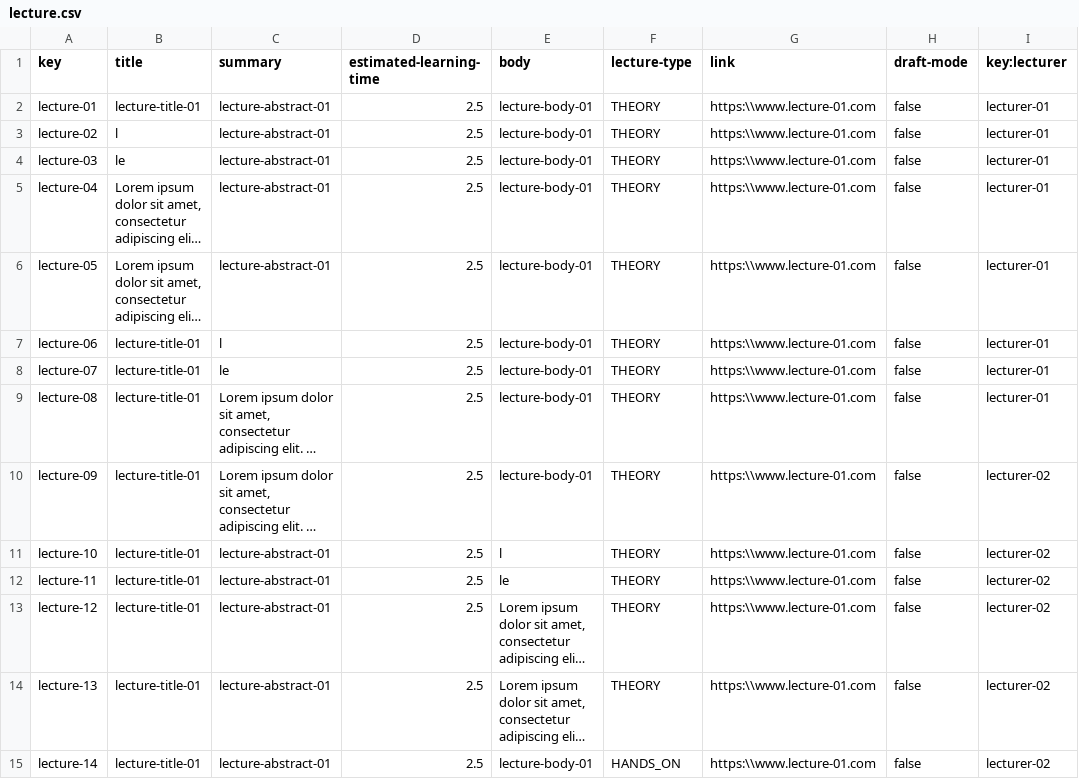
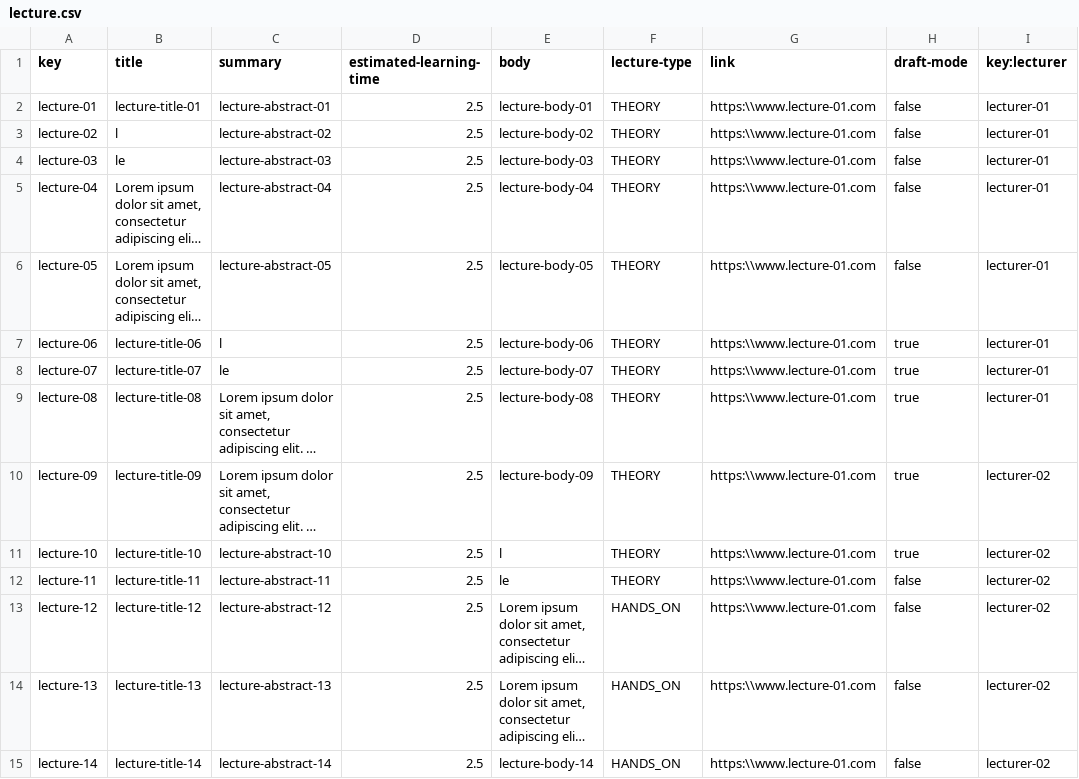
Before and after one commit to sebasruii/Acme-L3-D04, a CSV file: src/main/webapp/WEB-INF/resources/sample-data/lecture.csv, drawn as a sheet; only a part is shown; long unchanged cells end in …; the diff covers the shown part only; the diff names each change by its address in the sheet, - before the commit and + after, or states it on an @@ line.

Commit message:
fixed some sample data

```diff
--- a/src/main/webapp/WEB-INF/resources/sample-data/lecture.csv
+++ b/src/main/webapp/WEB-INF/resources/sample-data/lecture.csv
-C3 (summary): lecture-abstract-01
+C3 (summary): lecture-abstract-02
-E3 (body): lecture-body-01
+E3 (body): lecture-body-02
-C4 (summary): lecture-abstract-01
+C4 (summary): lecture-abstract-03
-E4 (body): lecture-body-01
+E4 (body): lecture-body-03
-C5 (summary): lecture-abstract-01
+C5 (summary): lecture-abstract-04
-E5 (body): lecture-body-01
+E5 (body): lecture-body-04
-C6 (summary): lecture-abstract-01
+C6 (summary): lecture-abstract-05
-E6 (body): lecture-body-01
+E6 (body): lecture-body-05
-B7 (title): lecture-title-01
+B7 (title): lecture-title-06
-E7 (body): lecture-body-01
+E7 (body): lecture-body-06
-H7:H11 (draft-mode): false
+H7:H11 (draft-mode): true
-B8 (title): lecture-title-01
+B8 (title): lecture-title-07
-E8 (body): lecture-body-01
+E8 (body): lecture-body-07
-B9 (title): lecture-title-01
+B9 (title): lecture-title-08
-E9 (body): lecture-body-01
+E9 (body): lecture-body-08
-B10 (title): lecture-title-01
+B10 (title): lecture-title-09
-E10 (body): lecture-body-01
+E10 (body): lecture-body-09
-B11 (title): lecture-title-01
+B11 (title): lecture-title-10
-C11 (summary): lecture-abstract-01
+C11 (summary): lecture-abstract-10
-B12 (title): lecture-title-01
+B12 (title): lecture-title-11
-C12 (summary): lecture-abstract-01
+C12 (summary): lecture-abstract-11
-B13 (title): lecture-title-01
+B13 (title): lecture-title-12
-C13 (summary): lecture-abstract-01
+C13 (summary): lecture-abstract-12
-F13:F14 (lecture-type): THEORY
+F13:F14 (lecture-type): HANDS_ON
-B14 (title): lecture-title-01
+B14 (title): lecture-title-13
-C14 (summary): lecture-abstract-01
+C14 (summary): lecture-abstract-13
-B15 (title): lecture-title-01
+B15 (title): lecture-title-14
-C15 (summary): lecture-abstract-01
+C15 (summary): lecture-abstract-14
-E15 (body): lecture-body-01
+E15 (body): lecture-body-14
```
Also changed, not shown: 6 added rows and 4 edited cells elsewhere in this file, src/main/webapp/WEB-INF/resources/sample-data/course.csv, src/main/webapp/WEB-INF/resources/sample-data/lecture-course.csv.
